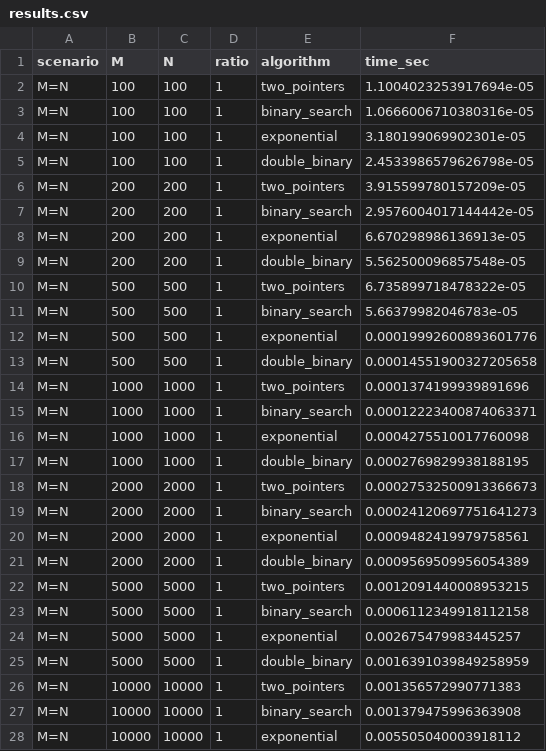
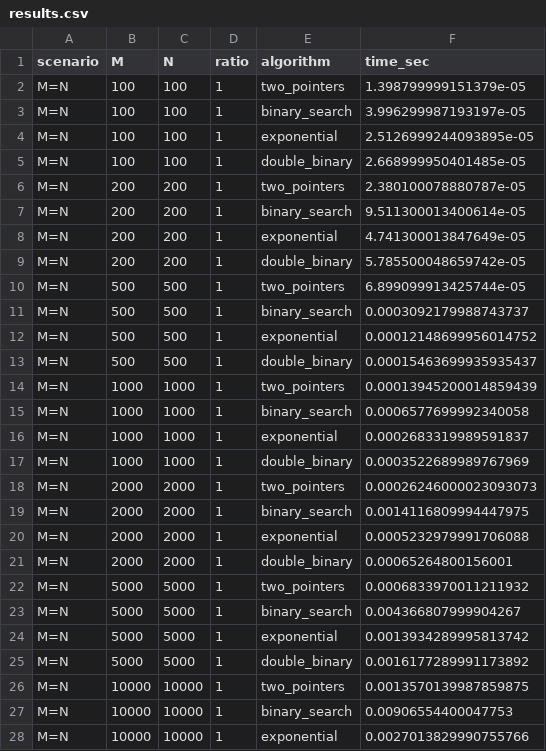
Before and after one commit to xcorRr-haha/lab1-algorithms, a CSV file: data/results.csv, drawn as a sheet; only a part is shown; the diff covers the shown part only.

```diff
--- a/data/results.csv
+++ b/data/results.csv
@@ -1,28 +1,28 @@
 scenario,M,N,ratio,algorithm,time_sec
-M=N,100,100,1,two_pointers,1.1004023253917694e-05
-M=N,100,100,1,binary_search,1.0666006710380316e-05
-M=N,100,100,1,exponential,3.180199069902301e-05
-M=N,100,100,1,double_binary,2.4533986579626798e-05
-M=N,200,200,1,two_pointers,3.915599780157209e-05
-M=N,200,200,1,binary_search,2.9576004017144442e-05
-M=N,200,200,1,exponential,6.670298986136913e-05
-M=N,200,200,1,double_binary,5.562500096857548e-05
-M=N,500,500,1,two_pointers,6.735899718478322e-05
-M=N,500,500,1,binary_search,5.66379982046783e-05
-M=N,500,500,1,exponential,0.00019992600893601776
-M=N,500,500,1,double_binary,0.00014551900327205658
-M=N,1000,1000,1,two_pointers,0.0001374199939891696
-M=N,1000,1000,1,binary_search,0.00012223400874063371
-M=N,1000,1000,1,exponential,0.0004275510017760098
-M=N,1000,1000,1,double_binary,0.0002769829938188195
-M=N,2000,2000,1,two_pointers,0.00027532500913366673
-M=N,2000,2000,1,binary_search,0.00024120697751641273
-M=N,2000,2000,1,exponential,0.0009482419979758561
-M=N,2000,2000,1,double_binary,0.0009569509956054389
-M=N,5000,5000,1,two_pointers,0.0012091440008953215
-M=N,5000,5000,1,binary_search,0.0006112349918112158
-M=N,5000,5000,1,exponential,0.002675479983445257
-M=N,5000,5000,1,double_binary,0.0016391039849258959
-M=N,10000,10000,1,two_pointers,0.001356572990771383
-M=N,10000,10000,1,binary_search,0.001379475996363908
-M=N,10000,10000,1,exponential,0.005505040003918112
+M=N,100,100,1,two_pointers,1.398799999151379e-05
+M=N,100,100,1,binary_search,3.996299987193197e-05
+M=N,100,100,1,exponential,2.5126999244093895e-05
+M=N,100,100,1,double_binary,2.668999950401485e-05
+M=N,200,200,1,two_pointers,2.380100078880787e-05
+M=N,200,200,1,binary_search,9.511300013400614e-05
+M=N,200,200,1,exponential,4.741300013847649e-05
+M=N,200,200,1,double_binary,5.785500048659742e-05
+M=N,500,500,1,two_pointers,6.899099913425744e-05
+M=N,500,500,1,binary_search,0.0003092179988743737
+M=N,500,500,1,exponential,0.00012148699956014752
+M=N,500,500,1,double_binary,0.00015463699935935437
+M=N,1000,1000,1,two_pointers,0.00013945200014859439
+M=N,1000,1000,1,binary_search,0.0006577699992340058
+M=N,1000,1000,1,exponential,0.0002683319989591837
+M=N,1000,1000,1,double_binary,0.0003522689989767969
+M=N,2000,2000,1,two_pointers,0.00026246000023093073
+M=N,2000,2000,1,binary_search,0.0014116809994447975
+M=N,2000,2000,1,exponential,0.0005232979991706088
+M=N,2000,2000,1,double_binary,0.00065264800156001
+M=N,5000,5000,1,two_pointers,0.0006833970011211932
+M=N,5000,5000,1,binary_search,0.004366807999904267
+M=N,5000,5000,1,exponential,0.0013934289995813742
+M=N,5000,5000,1,double_binary,0.0016177289991173892
+M=N,10000,10000,1,two_pointers,0.0013570139987859875
+M=N,10000,10000,1,binary_search,0.00906554400047753
+M=N,10000,10000,1,exponential,0.0027013829990755766
```
Also changed, not shown: 105 edited cells elsewhere in this file, 4 other files.
